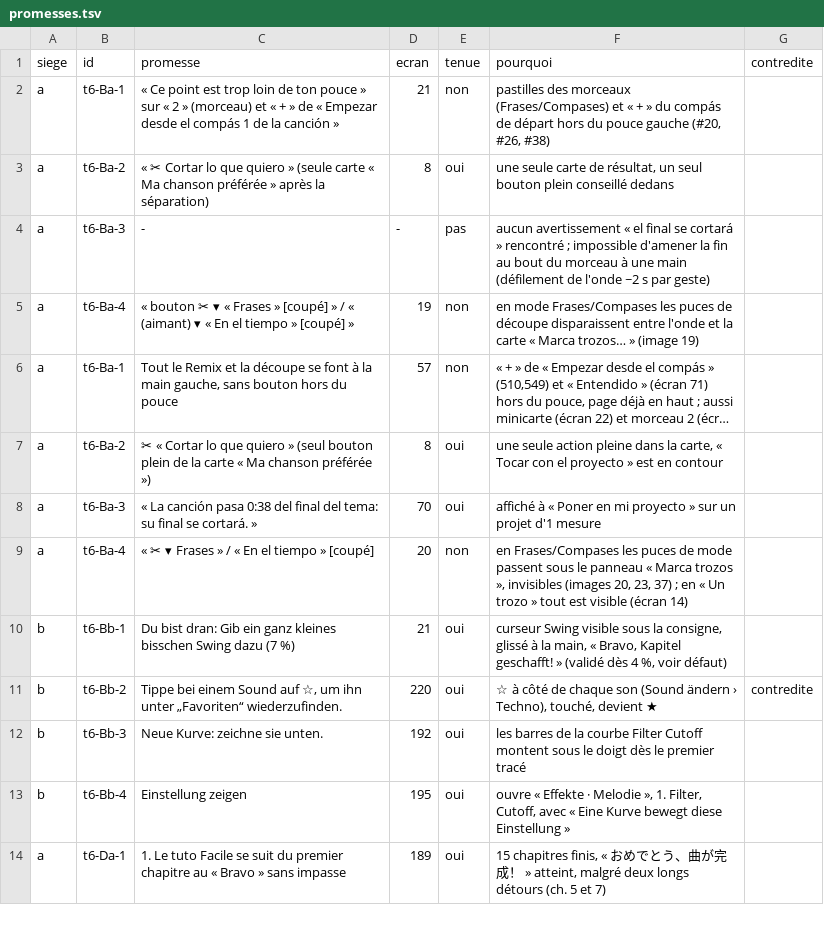
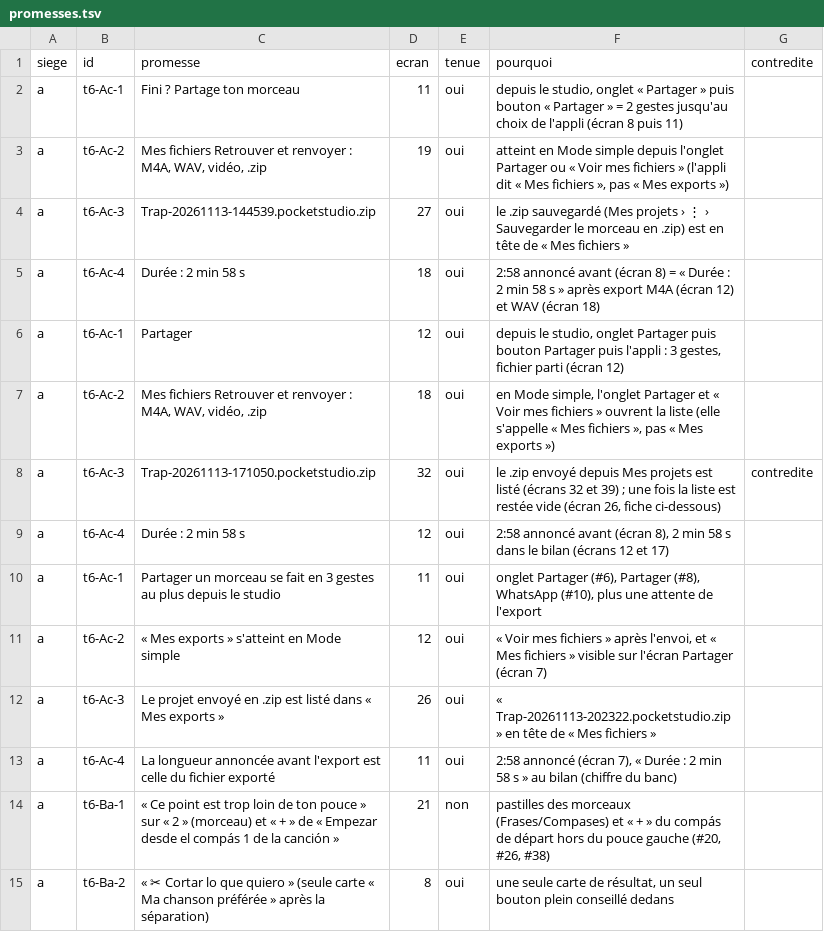
Before and after one commit to benjaminpaquot123-netizen/pocket-studio, a TSV file: docs/audits/ultra/sieges/tour-6/promesses.tsv, drawn as a sheet; only a part is shown; the shorter side is filled out with more unchanged rows; long unchanged cells end in …; the diff names each change by its address in the sheet, - before the commit and + after, or states it on an @@ line.

```diff
--- a/docs/audits/ultra/sieges/tour-6/promesses.tsv
+++ b/docs/audits/ultra/sieges/tour-6/promesses.tsv
+row 2: a | t6-Ac-1 | Fini ? Partage ton morceau | 11 | oui | depuis le studio, onglet « Partager » puis bouton « Partager » = 2 gestes jusqu'au choix de l'appli (écran 8 puis 11)
+row 3: a | t6-Ac-2 | Mes fichiers Retrouver et renvoyer : M4A, WAV, vidéo, .zip | 19 | oui | atteint en Mode simple depuis l'onglet Partager ou « Voir mes fichiers » (l'appli dit « Mes fichiers », pas « Mes exports »)
+row 4: a | t6-Ac-3 | Trap-20261113-144539.pocketstudio.zip | 27 | oui | le .zip sauvegardé (Mes projets › ⋮ › Sauvegarder le morceau en .zip) est en tête de « Mes fichiers »
+row 5: a | t6-Ac-4 | Durée : 2 min 58 s | 18 | oui | 2:58 annoncé avant (écran 8) = « Durée : 2 min 58 s » après export M4A (écran 12) et WAV (écran 18)
+row 6: a | t6-Ac-1 | Partager | 12 | oui | depuis le studio, onglet Partager puis bouton Partager puis l'appli : 3 gestes, fichier parti (écran 12)
+row 7: a | t6-Ac-2 | Mes fichiers Retrouver et renvoyer : M4A, WAV, vidéo, .zip | 18 | oui | en Mode simple, l'onglet Partager et « Voir mes fichiers » ouvrent la liste (elle s'appelle « Mes fichiers », pas « Mes exports »)
+row 8: a | t6-Ac-3 | Trap-20261113-171050.pocketstudio.zip | 32 | oui | le .zip envoyé depuis Mes projets est listé (écrans 32 et 39) ; une fois la liste est restée vide (écran 26, fiche ci-dessous) | contredite
+row 9: a | t6-Ac-4 | Durée : 2 min 58 s | 12 | oui | 2:58 annoncé avant (écran 8), 2 min 58 s dans le bilan (écrans 12 et 17)
+row 10: a | t6-Ac-1 | Partager un morceau se fait en 3 gestes au plus depuis le studio | 11 | oui | onglet Partager (#6), Partager (#8), WhatsApp (#10), plus une attente de l'export
+row 11: a | t6-Ac-2 | « Mes exports » s'atteint en Mode simple | 12 | oui | « Voir mes fichiers » après l'envoi, et « Mes fichiers » visible sur l'écran Partager (écran 7)
+row 12: a | t6-Ac-3 | Le projet envoyé en .zip est listé dans « Mes exports » | 26 | oui | « Trap-20261113-202322.pocketstudio.zip » en tête de « Mes fichiers »
+row 13: a | t6-Ac-4 | La longueur annoncée avant l'export est celle du fichier exporté | 11 | oui | 2:58 annoncé (écran 7), « Durée : 2 min 58 s » au bilan (chiffre du banc)
```
Also changed, not shown: docs/audits/ultra/base.tsv, docs/audits/ultra/sieges/tour-6/incidents-banc.tsv, 8 other files.
